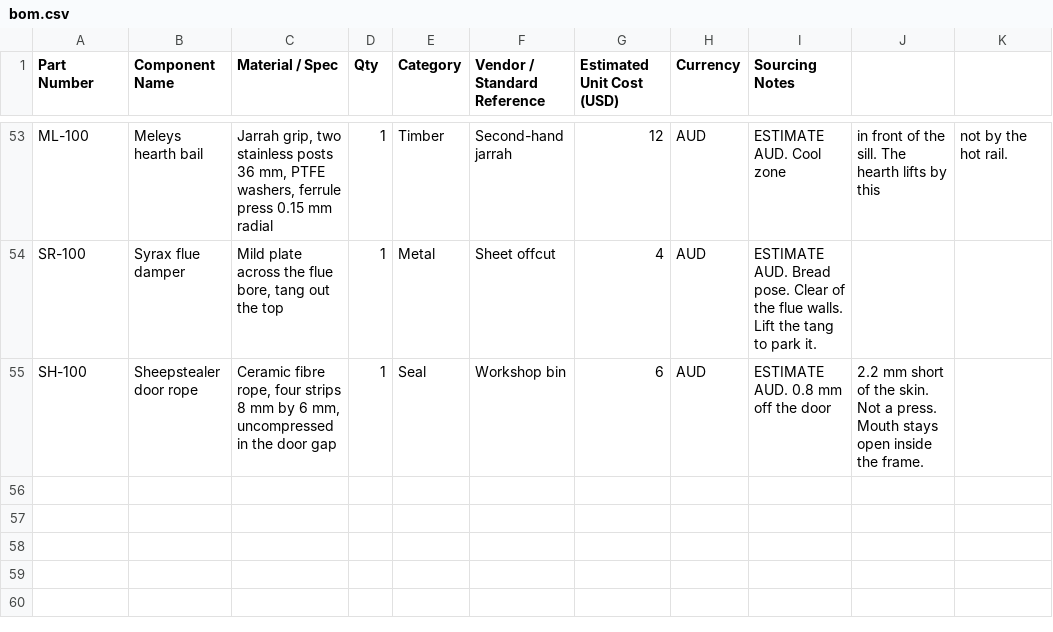
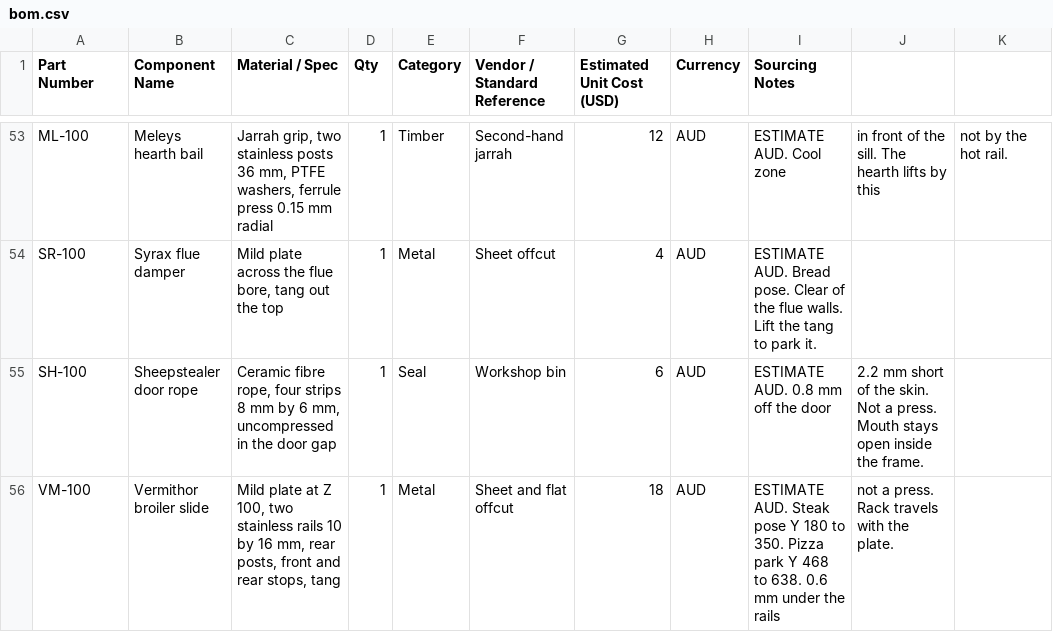
Before and after one commit to adxb-pxthxn/pizza-oven, a CSV file: bom/bom.csv, drawn as a sheet; only a part is shown, gaps mark what is left out; the diff names each change by its address in the sheet, - before the commit and + after, or states it on an @@ line.

```diff
--- a/bom/bom.csv
+++ b/bom/bom.csv
+row 56: VM-100 | Vermithor broiler slide | Mild plate at Z 100, two stainless rails 10 by 16 mm, rear posts, front and rear stops, tang | 1 | Metal | Sheet and flat offcut | 18 | AUD | ESTIMATE AUD. Steak pose Y 180 to 350. Pizza park Y 468 to 638. 0.6 mm under the rails | not a press. Rack travels with the plate.
```
Also changed, not shown: 22 other files.
